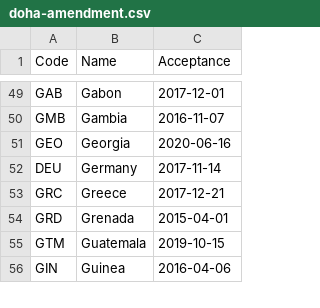
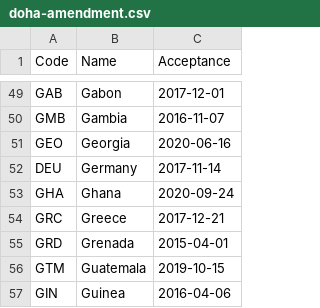
Before and after one commit to openclimatedata/doha-amendment-entry-into-force, a CSV file: data/doha-amendment.csv, drawn as a sheet; only a part is shown, gaps mark what is left out.

Commit message:
1 row added
  Code: GHA
  Name: Ghana
  Acceptance: 2020-09-24

```diff
--- a/data/doha-amendment.csv
+++ b/data/doha-amendment.csv
@@ -52,2 +52,3 @@ GEO,Georgia,2020-06-16
 DEU,Germany,2017-11-14
+GHA,Ghana,2020-09-24
 GRC,Greece,2017-12-21
```
